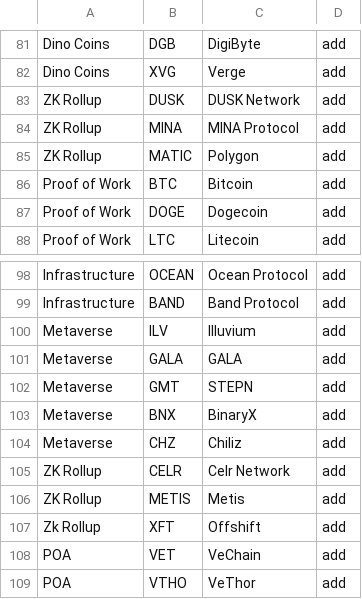
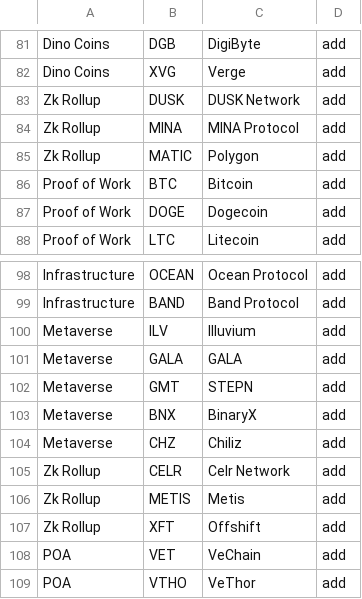
Before and after one commit to pxeodev/studies, a CSV file: lib/CategoryOverride.csv, drawn as a sheet; only a part is shown, gaps mark what is left out; the diff names each change by its address in the sheet, - before the commit and + after, or states it on an @@ line.

Commit message:
Update CategoryOverride.csv

```diff
--- a/lib/CategoryOverride.csv
+++ b/lib/CategoryOverride.csv
-A83:A85: ZK Rollup
+A83:A85: Zk Rollup
-A105:A106: ZK Rollup
+A105:A106: Zk Rollup
```
